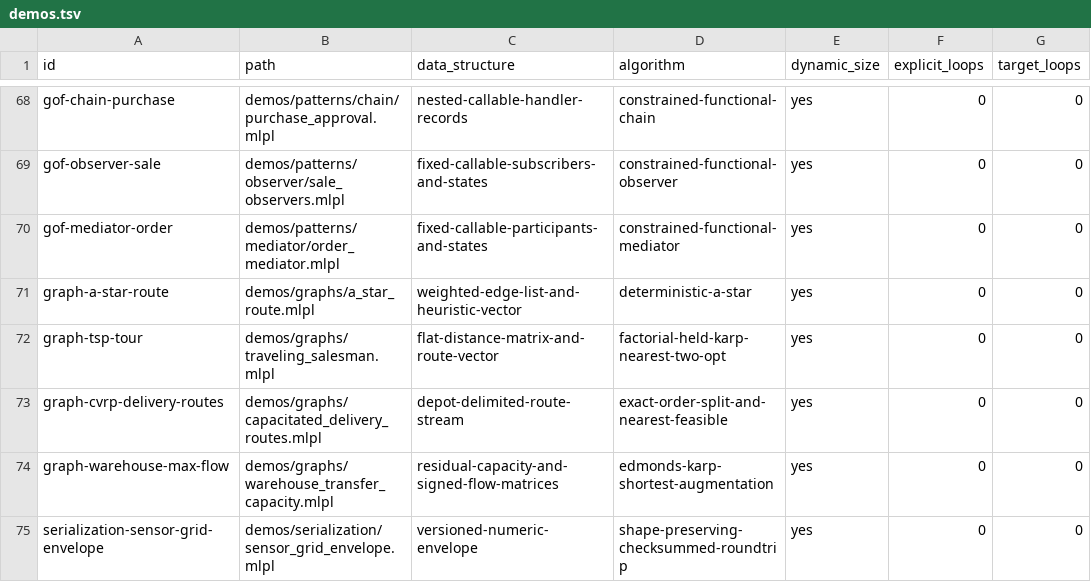
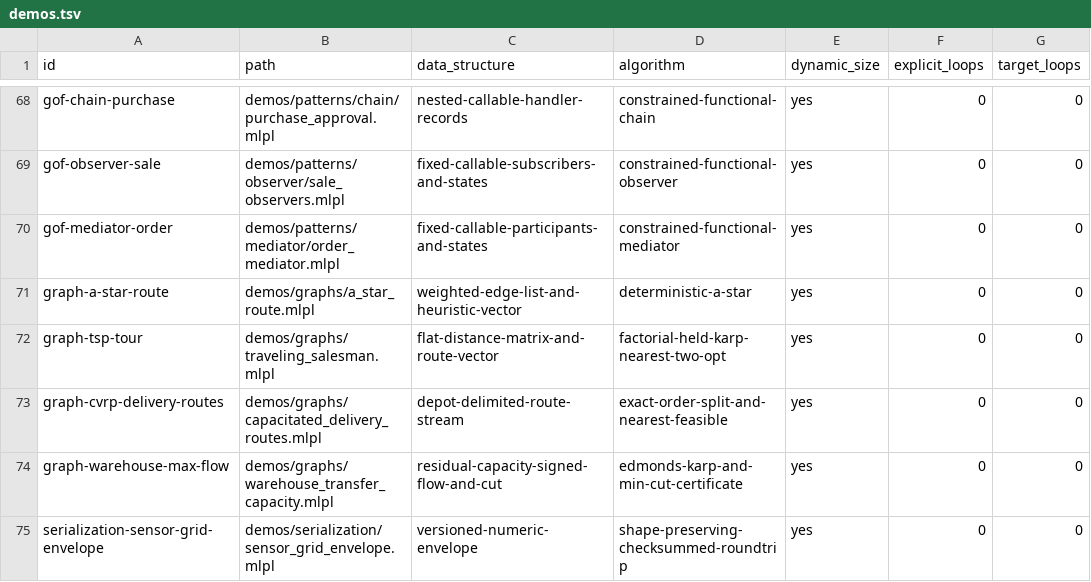
Before and after one commit to sw-ml-study/demo-algorithms, a TSV file: catalog/demos.tsv, drawn as a sheet; only a part is shown, gaps mark what is left out; the diff names each change by its address in the sheet, - before the commit and + after, or states it on an @@ line.

Commit message:
feat: add minimum-cut certificate

```diff
--- a/catalog/demos.tsv
+++ b/catalog/demos.tsv
-C74 (data_structure): residual-capacity-and-signed-flow-matrices
+C74 (data_structure): residual-capacity-signed-flow-and-cut
-D74 (algorithm): edmonds-karp-shortest-augmentation
+D74 (algorithm): edmonds-karp-and-min-cut-certificate
```
Also changed, not shown: catalog/tests.tsv, 10 other files.
